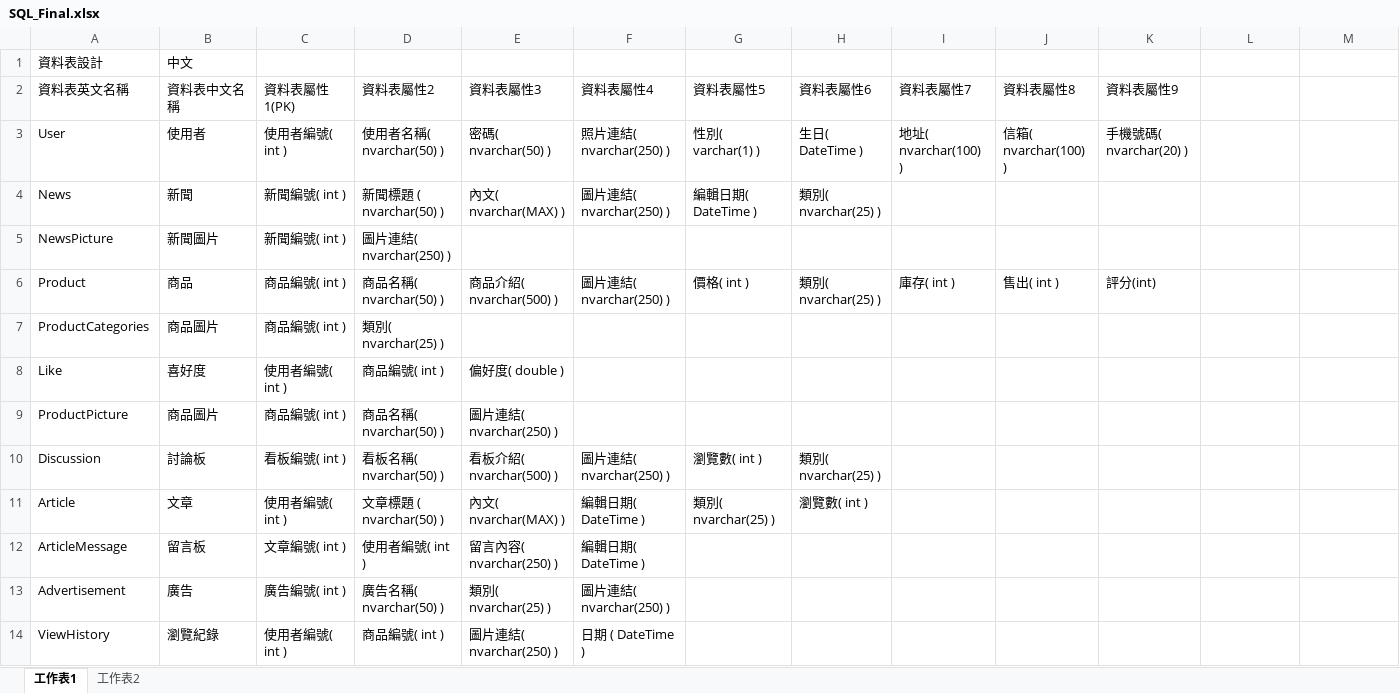
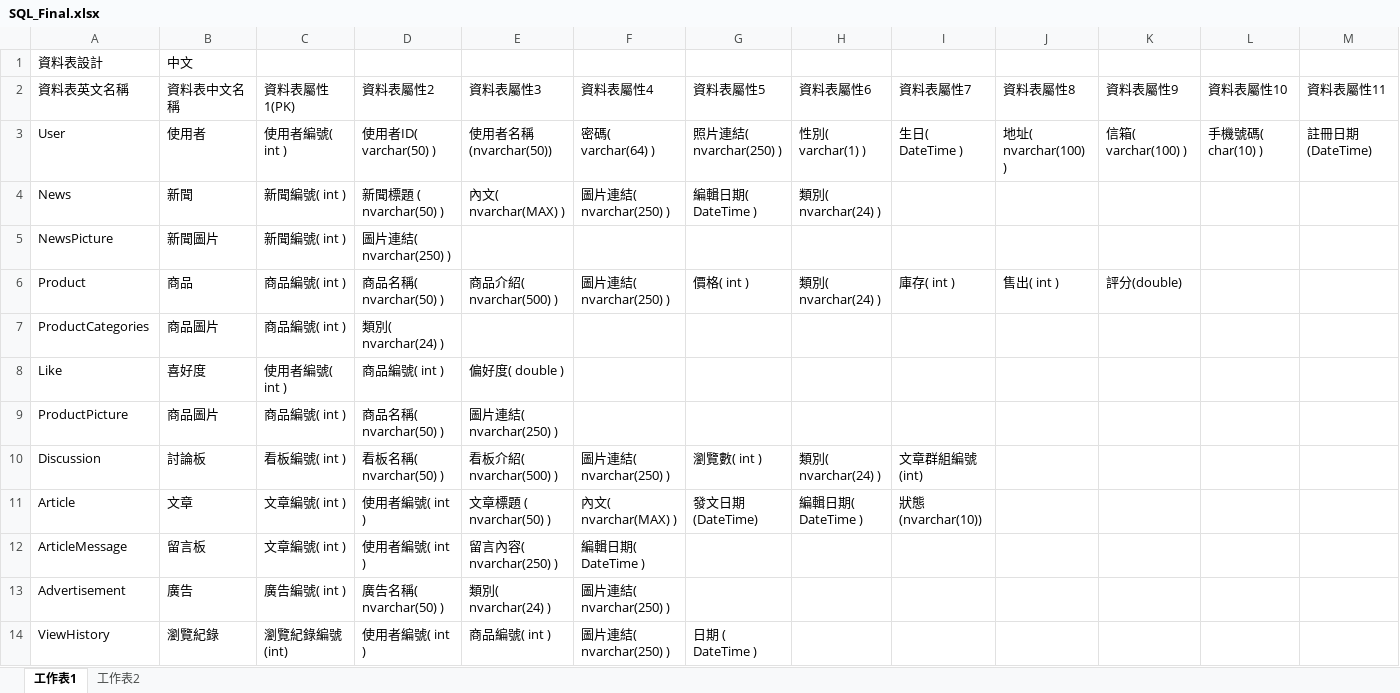
Before and after one commit to tim93009/FinalProject_GameForum, an Excel workbook: docs/database/SQL_Final.xlsx, sheet 工作表1, drawn as a sheet; only a part is shown; values as stored, in another font and other column widths than the file's, no cell formats; the diff covers the shown part only; the diff names each change by its address in the sheet, - before the commit and + after, or states it on an @@ line.

Commit message:
修改 SQL Final

```diff
--- a/docs/database/SQL_Final.xlsx (sheet 工作表1)
+++ b/docs/database/SQL_Final.xlsx (sheet 工作表1)
-L2: (empty)
+L2: 資料表屬性10
-M2: (empty)
+M2: 資料表屬性11
-D3: 使用者名稱( nvarchar(50) )
+D3: 使用者ID( varchar(50) )
-E3: 密碼( nvarchar(50) )
+E3: 使用者名稱(nvarchar(50))
-F3: 照片連結( nvarchar(250) )
+F3: 密碼( varchar(64) )
-G3: 性別( varchar(1) )
+G3: 照片連結( nvarchar(250) )
-H3: 生日( DateTime )
+H3: 性別( varchar(1) )
-I3: 地址( nvarchar(100) )
+I3: 生日( DateTime )
-J3: 信箱( nvarchar(100) )
+J3: 地址( nvarchar(100) )
-K3: 手機號碼( nvarchar(20) )
+K3: 信箱( varchar(100) )
-L3: (empty)
+L3: 手機號碼( char(10) )
-M3: (empty)
+M3: 註冊日期(DateTime)
-H4: 類別( nvarchar(25) )
+H4: 類別( nvarchar(24) )
-H6: 類別( nvarchar(25) )
+H6: 類別( nvarchar(24) )
-K6: 評分(int)
+K6: 評分(double)
-D7: 類別( nvarchar(25) )
+D7: 類別( nvarchar(24) )
-H10: 類別( nvarchar(25) )
+H10: 類別( nvarchar(24) )
-I10: (empty)
+I10: 文章群組編號(int)
-C11: 使用者編號( int )
+C11: 文章編號( int )
-D11: 文章標題 ( nvarchar(50) )
+D11: 使用者編號( int )
-E11: 內文( nvarchar(MAX) )
+E11: 文章標題 ( nvarchar(50) )
-F11: 編輯日期( DateTime )
+F11: 內文( nvarchar(MAX) )
-G11: 類別( nvarchar(25) )
+G11: 發文日期(DateTime)
-H11: 瀏覽數( int )
+H11: 編輯日期( DateTime )
-I11: (empty)
+I11: 狀態(nvarchar(10))
-E13: 類別( nvarchar(25) )
+E13: 類別( nvarchar(24) )
-C14: 使用者編號( int )
+C14: 瀏覽紀錄編號(int)
-D14: 商品編號( int )
+D14: 使用者編號( int )
-E14: 圖片連結( nvarchar(250) )
+E14: 商品編號( int )
-F14: 日期 ( DateTime )
+F14: 圖片連結( nvarchar(250) )
-G14: (empty)
+G14: 日期 ( DateTime )
```
Also changed, not shown: 21 edited cells elsewhere in this sheet, sheet 工作表2, cell formats.
